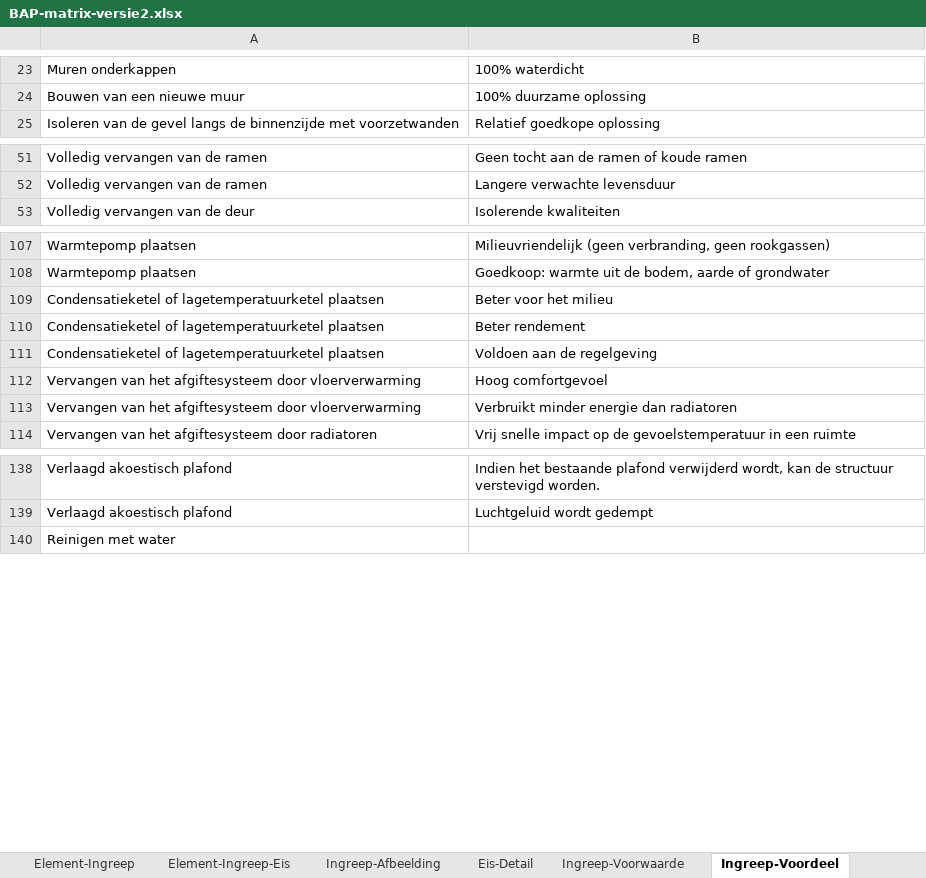
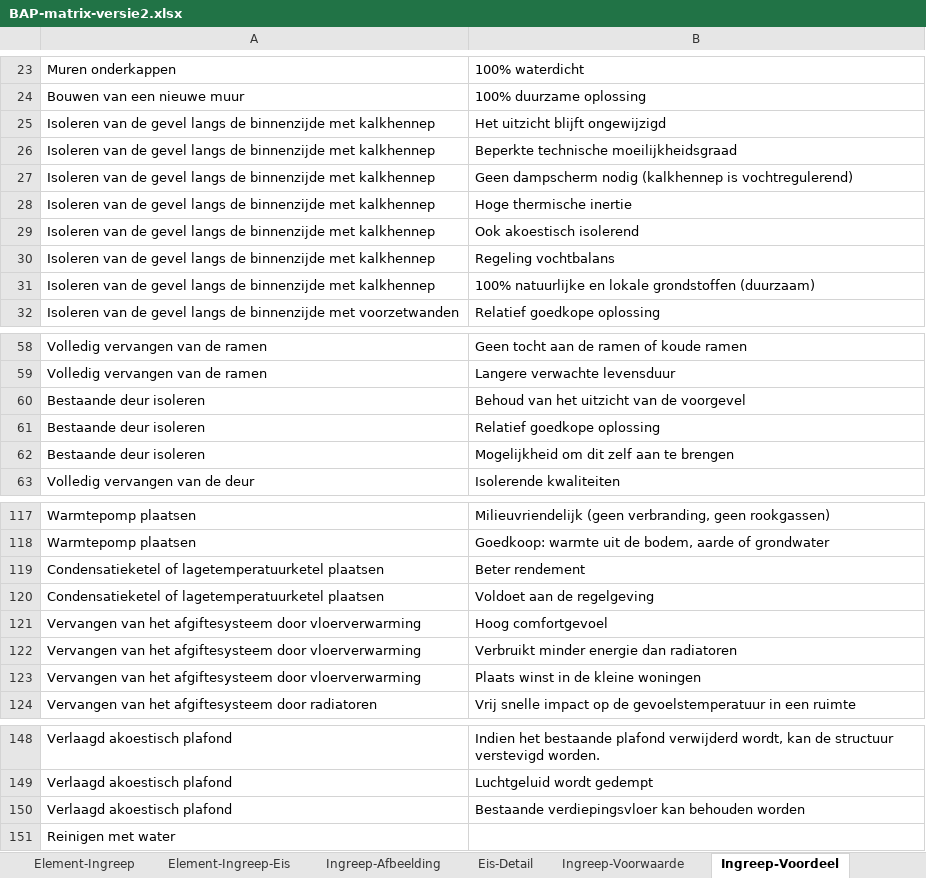
Before and after one commit to iverhaeghe/renovatie-brugse-arbeiderswoningen, an Excel workbook: data/BAP-matrix-versie2.xlsx, sheet Ingreep-Voordeel, drawn as a sheet; only a part is shown, gaps mark what is left out; values as stored, in another font and other column widths than the file's, no borders; removed rows and columns are numbered as before the commit, all else as after; the diff names each change by its address in the sheet, - before the commit and + after, or states it on an @@ line.

```diff
--- a/data/BAP-matrix-versie2.xlsx (sheet Ingreep-Voordeel)
+++ b/data/BAP-matrix-versie2.xlsx (sheet Ingreep-Voordeel)
+row 25: Isoleren van de gevel langs de binnenzijde met kalkhennep | Het uitzicht blijft ongewijzigd
+row 26: Isoleren van de gevel langs de binnenzijde met kalkhennep | Beperkte technische moeilijkheidsgraad
+row 27: Isoleren van de gevel langs de binnenzijde met kalkhennep | Geen dampscherm nodig (kalkhennep is vochtregulerend)
+row 28: Isoleren van de gevel langs de binnenzijde met kalkhennep | Hoge thermische inertie
+row 29: Isoleren van de gevel langs de binnenzijde met kalkhennep | Ook akoestisch isolerend
+row 30: Isoleren van de gevel langs de binnenzijde met kalkhennep | Regeling vochtbalans
+row 31: Isoleren van de gevel langs de binnenzijde met kalkhennep | 100% natuurlijke en lokale grondstoffen (duurzaam)
+row 60: Bestaande deur isoleren | Behoud van het uitzicht van de voorgevel
+row 61: Bestaande deur isoleren | Relatief goedkope oplossing
+row 62: Bestaande deur isoleren | Mogelijkheid om dit zelf aan te brengen
-row 109: Condensatieketel of lagetemperatuurketel plaatsen | Beter voor het milieu
-B120: Voldoen aan de regelgeving
+B120: Voldoet aan de regelgeving
+row 123: Vervangen van het afgiftesysteem door vloerverwarming | Plaats winst in de kleine woningen
+row 150: Verlaagd akoestisch plafond | Bestaande verdiepingsvloer kan behouden worden
```
Also changed, not shown: sheet Ingreep-Premie, sheet Element-Ingreep-Eis, sheet Ingreep-Voorwaarde, sheet Ingreep-Groepsaankoop-Link, sheet Premie-Aanvraag-Link, sheet Element-Ingreep, 5 more sheets, 37 other files.
